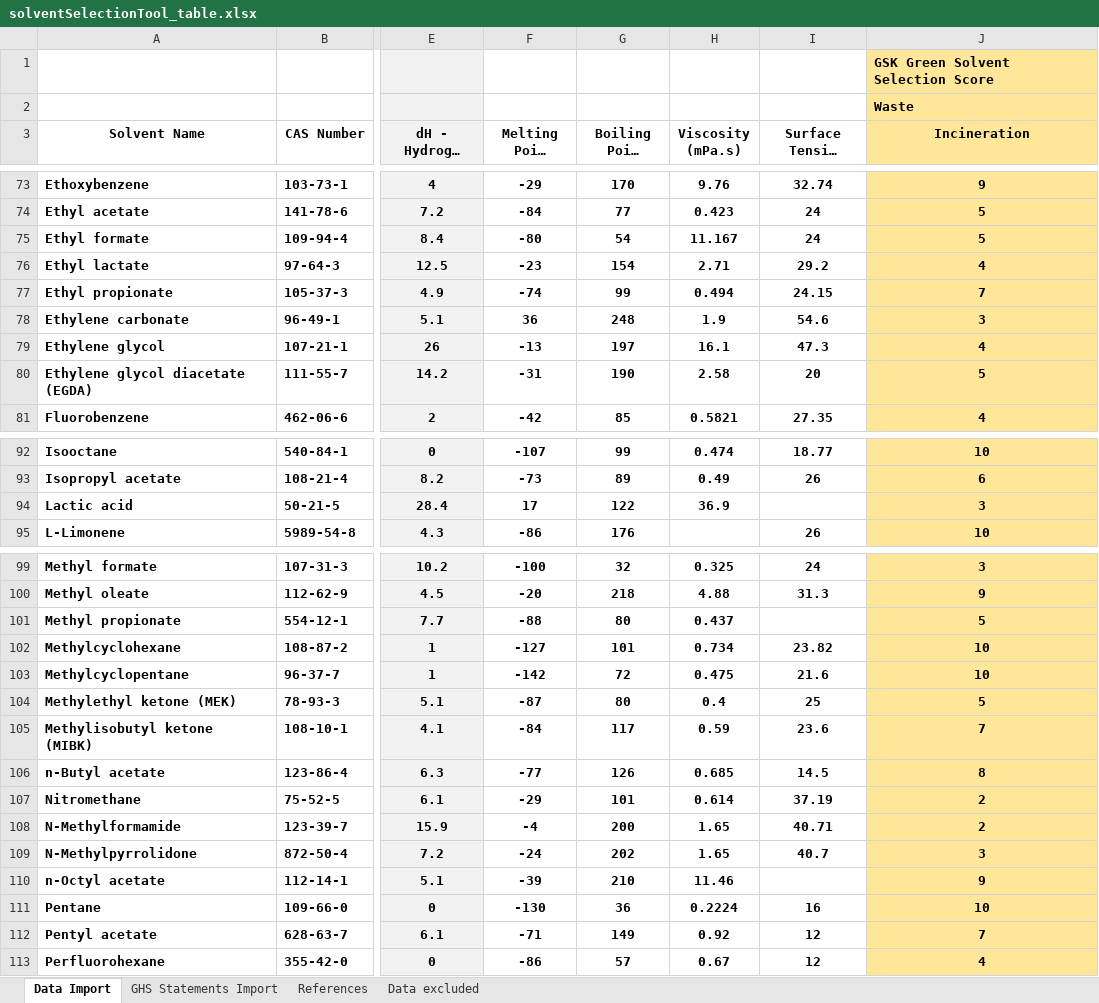
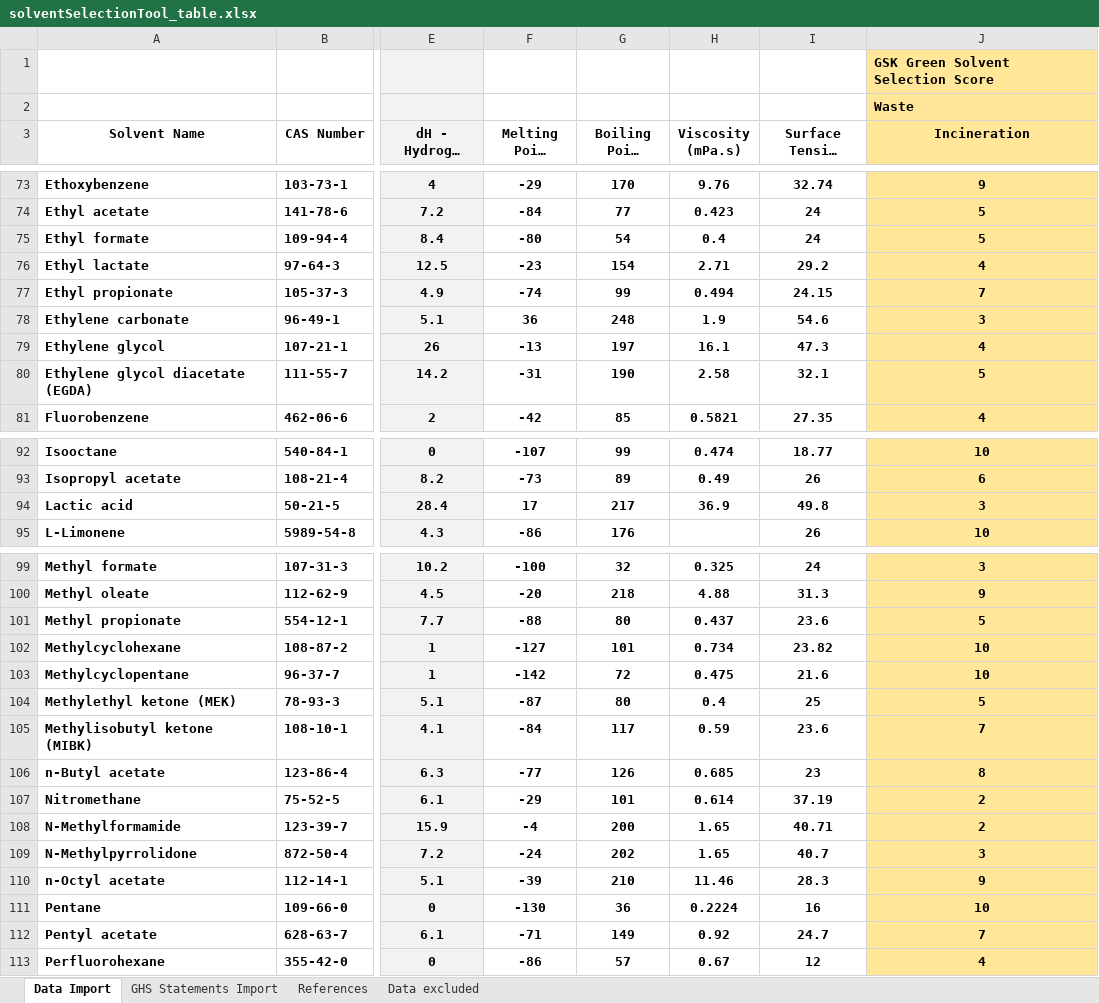
Before and after one commit to jrafolsr/opeg-green-solvent, an Excel workbook: solventSelectionTool_table.xlsx, sheet Data Import, drawn as a sheet; only a part is shown, gaps mark what is left out; long unchanged cells end in …; values as stored, in another font and other column widths than the file's, no borders; conditional formats not drawn; the diff covers the shown part only; the diff names each change by its address in the sheet, - before the commit and + after, or states it on an @@ line.

```diff
--- a/solventSelectionTool_table.xlsx (sheet Data Import)
+++ b/solventSelectionTool_table.xlsx (sheet Data Import)
-H75 (Viscosity (mPa.s)): 11.167
+H75 (Viscosity (mPa.s)): 0.4
-I80 (Surface Tension (mN/m)): 20
+I80 (Surface Tension (mN/m)): 32.1
-G94 (Boiling Point (°C)): 122
+G94 (Boiling Point (°C)): 217
-I94 (Surface Tension (mN/m)): (empty)
+I94 (Surface Tension (mN/m)): 49.8
-I101 (Surface Tension (mN/m)): (empty)
+I101 (Surface Tension (mN/m)): 23.6
-I106 (Surface Tension (mN/m)): 14.5
+I106 (Surface Tension (mN/m)): 23
-I110 (Surface Tension (mN/m)): (empty)
+I110 (Surface Tension (mN/m)): 28.3
-I112 (Surface Tension (mN/m)): 12
+I112 (Surface Tension (mN/m)): 24.7
```
Also changed, not shown: 12 edited cells elsewhere in this sheet.
